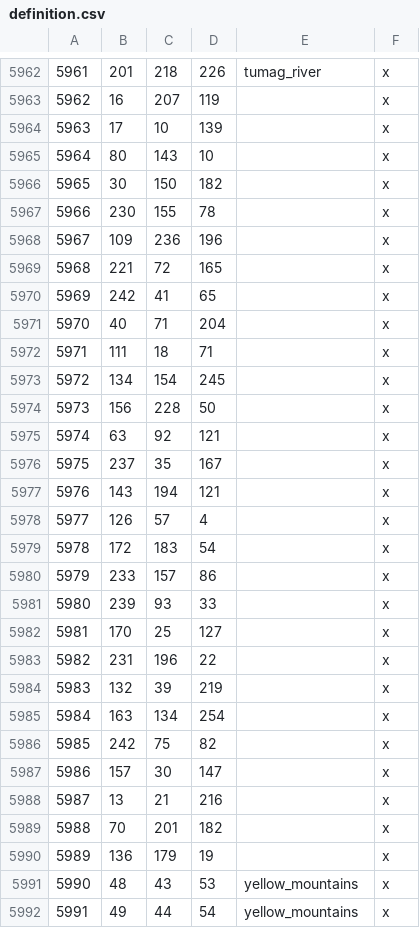
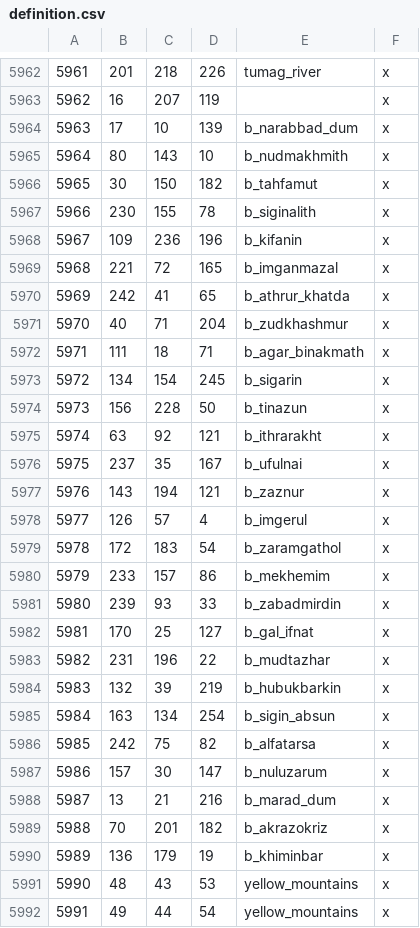
Before and after one commit to CK3RealmsinExile/RealmsInExile, a CSV file: LotRRealmsInExileDev/map_data/definition.csv, drawn as a sheet; only a part is shown, gaps mark what is left out.

```diff
--- a/LotRRealmsInExileDev/map_data/definition.csv
+++ b/LotRRealmsInExileDev/map_data/definition.csv
@@ -5963,29 +5963,29 @@
 5962;16;207;119;;x
-5963;17;10;139;;x
-5964;80;143;10;;x
-5965;30;150;182;;x
-5966;230;155;78;;x
-5967;109;236;196;;x
-5968;221;72;165;;x
-5969;242;41;65;;x
-5970;40;71;204;;x
-5971;111;18;71;;x
-5972;134;154;245;;x
-5973;156;228;50;;x
-5974;63;92;121;;x
-5975;237;35;167;;x
-5976;143;194;121;;x
-5977;126;57;4;;x
-5978;172;183;54;;x
-5979;233;157;86;;x
-5980;239;93;33;;x
-5981;170;25;127;;x
-5982;231;196;22;;x
-5983;132;39;219;;x
-5984;163;134;254;;x
-5985;242;75;82;;x
-5986;157;30;147;;x
-5987;13;21;216;;x
-5988;70;201;182;;x
-5989;136;179;19;;x
+5963;17;10;139;b_narabbad_dum;x
+5964;80;143;10;b_nudmakhmith;x
+5965;30;150;182;b_tahfamut;x
+5966;230;155;78;b_siginalith;x
+5967;109;236;196;b_kifanin;x
+5968;221;72;165;b_imganmazal;x
+5969;242;41;65;b_athrur_khatda;x
+5970;40;71;204;b_zudkhashmur;x
+5971;111;18;71;b_agar_binakmath;x
+5972;134;154;245;b_sigarin;x
+5973;156;228;50;b_tinazun;x
+5974;63;92;121;b_ithrarakht;x
+5975;237;35;167;b_ufulnai;x
+5976;143;194;121;b_zaznur;x
+5977;126;57;4;b_imgerul;x
+5978;172;183;54;b_zaramgathol;x
+5979;233;157;86;b_mekhemim;x
+5980;239;93;33;b_zabadmirdin;x
+5981;170;25;127;b_gal_ifnat;x
+5982;231;196;22;b_mudtazhar;x
+5983;132;39;219;b_hubukbarkin;x
+5984;163;134;254;b_sigin_absun;x
+5985;242;75;82;b_alfatarsa;x
+5986;157;30;147;b_nuluzarum;x
+5987;13;21;216;b_marad_dum;x
+5988;70;201;182;b_akrazokriz;x
+5989;136;179;19;b_khiminbar;x
 5990;48;43;53;yellow_mountains;x
```
Also changed, not shown: 5 other files.
